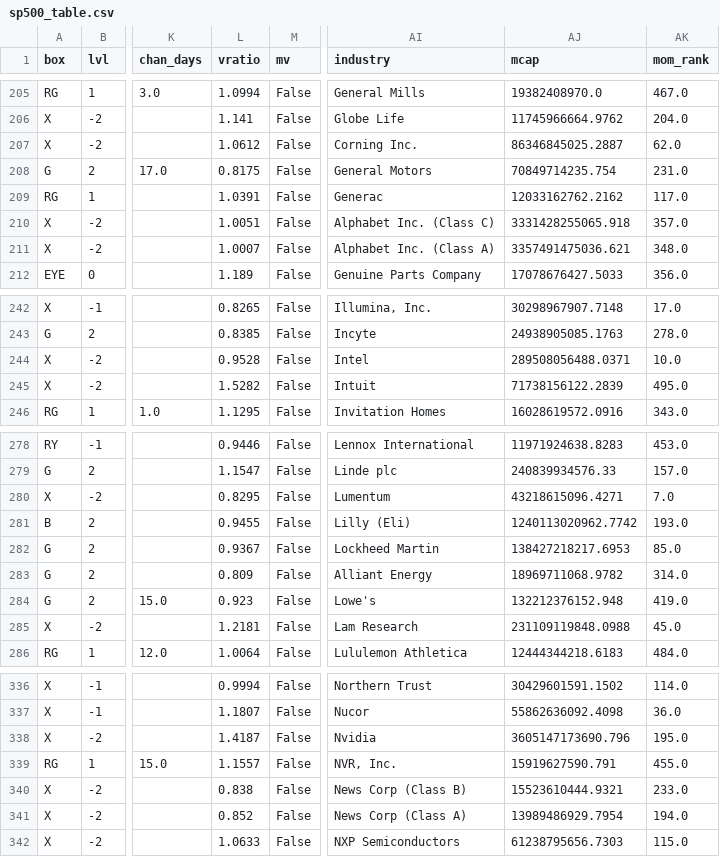
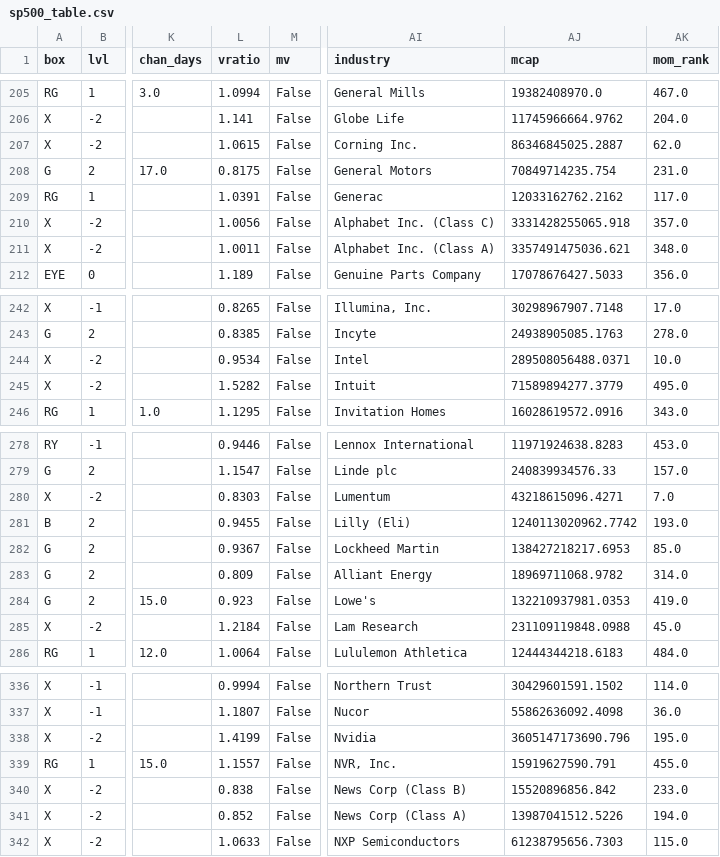
Before and after one commit to apimukai/stock-dashboard, a CSV file: files/signal_cache/sp500_table.csv, drawn as a sheet; only a part is shown, gaps mark what is left out; the diff covers the shown part only; the diff names each change by its address in the sheet, - before the commit and + after, or states it on an @@ line.

```diff
--- a/files/signal_cache/sp500_table.csv
+++ b/files/signal_cache/sp500_table.csv
-L207 (vratio): 1.0612
+L207 (vratio): 1.0615
-L210 (vratio): 1.0051
+L210 (vratio): 1.0056
-L211 (vratio): 1.0007
+L211 (vratio): 1.0011
-L244 (vratio): 0.9528
+L244 (vratio): 0.9534
-AJ245 (mcap): 71738156122.2839
+AJ245 (mcap): 71589894277.3779
-L280 (vratio): 0.8295
+L280 (vratio): 0.8303
-AJ284 (mcap): 132212376152.948
+AJ284 (mcap): 132210937981.0353
-L285 (vratio): 1.2181
+L285 (vratio): 1.2184
-L338 (vratio): 1.4187
+L338 (vratio): 1.4199
-AJ340 (mcap): 15523610444.9321
+AJ340 (mcap): 15520896856.842
-AJ341 (mcap): 13989486929.7954
+AJ341 (mcap): 13987041512.5226
```
Also changed, not shown: 54 edited cells elsewhere in this file, files/assets_prices.csv, files/signal_cache/set100_hist.csv, 8 other files.
